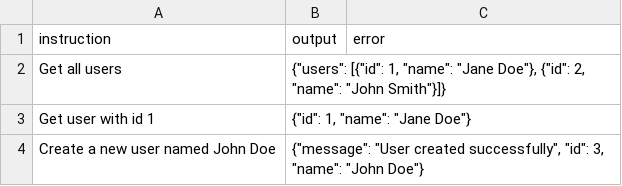
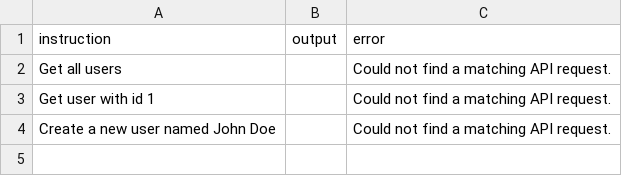
Before and after one commit to Gautham142015/CI-CD-Test-Automation-Bot, a CSV file: output.csv, drawn as a sheet.

```diff
--- a/output.csv
+++ b/output.csv
@@ -1,4 +1,4 @@
 instruction,output,error
-Get all users,"{""users"": [{""id"": 1, ""name"": ""Jane Doe""}, {""id"": 2, ""name"": ""John Smith""}]}",
-Get user with id 1,"{""id"": 1, ""name"": ""Jane Doe""}",
-Create a new user named John Doe,"{""message"": ""User created successfully"", ""id"": 3, ""name"": ""John Doe""}",
+Get all users,,Could not find a matching API request.
+Get user with id 1,,Could not find a matching API request.
+Create a new user named John Doe,,Could not find a matching API request.
```
Also changed, not shown: 4 other files.
